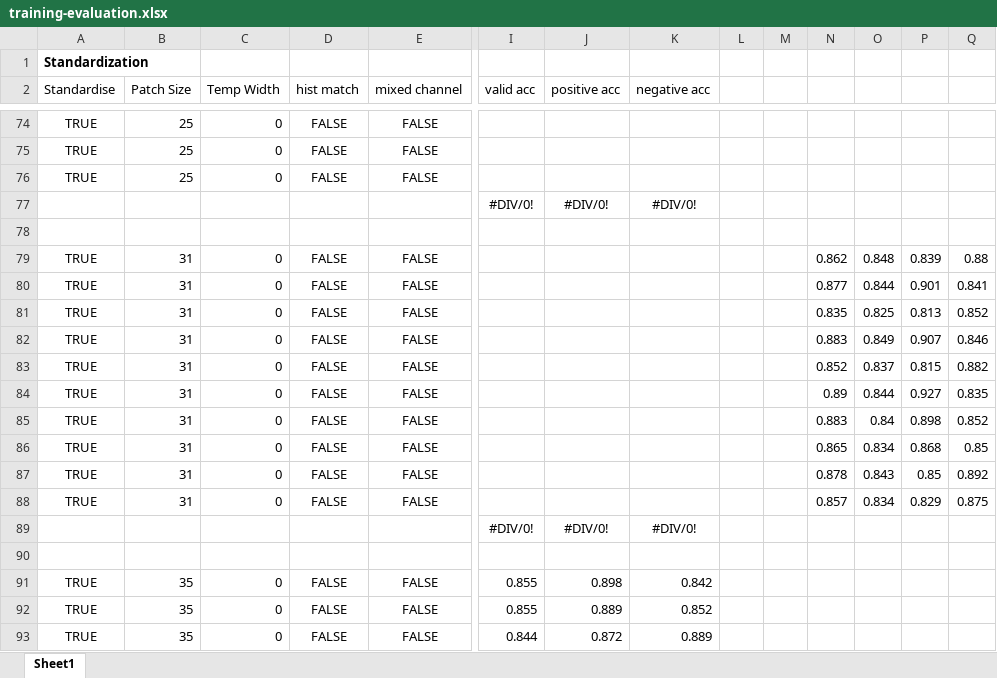
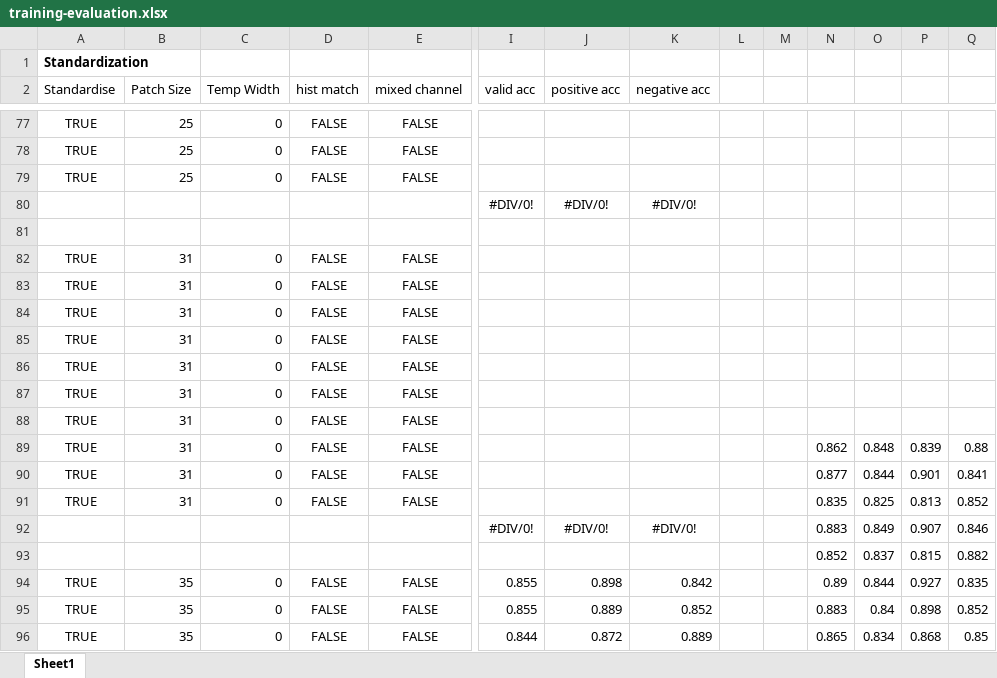
Before and after one commit to cchadj/cell-tracking-ucl-thesis, an Excel workbook: evaluation/training-evaluation.xlsx, sheet Sheet1, drawn as a sheet; only a part is shown, gaps mark what is left out; values as stored, in another font and other column widths than the file's, no borders; removed rows and columns are numbered as before the commit, all else as after; rows hold the shown columns only; the diff covers the shown part only; the diff names each change by its address in the sheet, - before the commit and + after, or states it on an @@ line.

```diff
--- a/evaluation/training-evaluation.xlsx (sheet Sheet1)
+++ b/evaluation/training-evaluation.xlsx (sheet Sheet1)
+row 82: TRUE | 31 | 0 | FALSE | FALSE
+row 83: TRUE | 31 | 0 | FALSE | FALSE
+row 84: TRUE | 31 | 0 | FALSE | FALSE
+row 85: TRUE | 31 | 0 | FALSE | FALSE
+row 86: TRUE | 31 | 0 | FALSE | FALSE
+row 87: TRUE | 31 | 0 | FALSE | FALSE
+row 88: TRUE | 31 | 0 | FALSE | FALSE
-row 82: TRUE | 31 | 0 | FALSE | FALSE |  |  |  |  |  | 0.883 | 0.849 | 0.907 | 0.846
-row 83: TRUE | 31 | 0 | FALSE | FALSE |  |  |  |  |  | 0.852 | 0.837 | 0.815 | 0.882
-row 84: TRUE | 31 | 0 | FALSE | FALSE |  |  |  |  |  | 0.89 | 0.844 | 0.927 | 0.835
-row 85: TRUE | 31 | 0 | FALSE | FALSE |  |  |  |  |  | 0.883 | 0.84 | 0.898 | 0.852
-row 86: TRUE | 31 | 0 | FALSE | FALSE |  |  |  |  |  | 0.865 | 0.834 | 0.868 | 0.85
-row 87: TRUE | 31 | 0 | FALSE | FALSE |  |  |  |  |  | 0.878 | 0.843 | 0.85 | 0.892
-row 88: TRUE | 31 | 0 | FALSE | FALSE |  |  |  |  |  | 0.857 | 0.834 | 0.829 | 0.875
-N92: (empty)
+N92: 0.883
-O92: (empty)
+O92: 0.849
-P92: (empty)
+P92: 0.907
-Q92: (empty)
+Q92: 0.846
-row 93: (empty)
+row 93:  |  |  |  |  |  |  |  |  |  | 0.852 | 0.837 | 0.815 | 0.882
-N94: (empty)
+N94: 0.89
-O94: (empty)
+O94: 0.844
-P94: (empty)
+P94: 0.927
-Q94: (empty)
+Q94: 0.835
-N95: (empty)
+N95: 0.883
-O95: (empty)
+O95: 0.84
-P95: (empty)
+P95: 0.898
-Q95: (empty)
+Q95: 0.852
-N96: (empty)
+N96: 0.865
-O96: (empty)
+O96: 0.834
-P96: (empty)
+P96: 0.868
-Q96: (empty)
+Q96: 0.85
```
Also changed, not shown: 11 added rows, 8 removed rows and 48 edited cells elsewhere in this sheet, formulas that keep their value, 4 other files.
